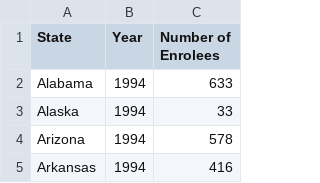
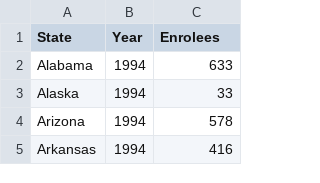
Before and after one commit to dadupat/aplaproject, a CSV file: Health/src/main/webapp/DownloadableContent/HealthInsurance.csv, drawn as a sheet; only a part is shown.

Commit message:
Code for Data display

```diff
--- a/Health/src/main/webapp/DownloadableContent/HealthInsurance.csv
+++ b/Health/src/main/webapp/DownloadableContent/HealthInsurance.csv
@@ -1,2 +1,2 @@
-State,Year,Number of Enrolees
+State,Year,Enrolees
 Alabama,1994,633
```
Also changed, not shown: 9 other files.
